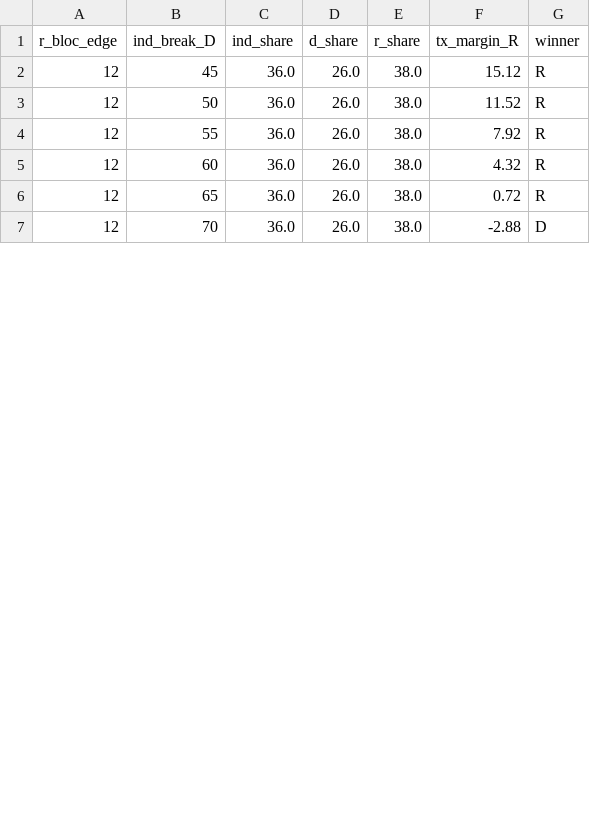
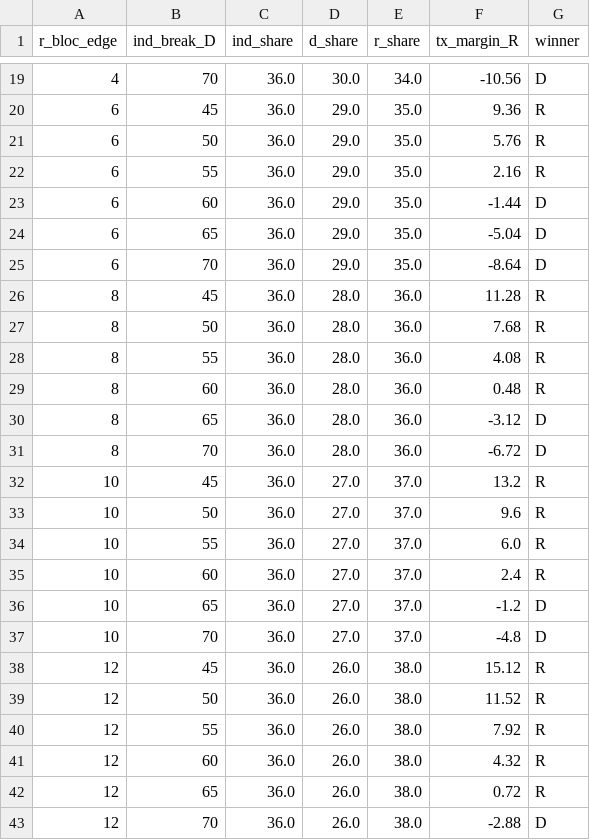
Before and after one commit to Lisamarino13/election-night, a CSV file: data/tx/tx_blocs.csv, drawn as a sheet; only a part is shown, gaps mark what is left out; the diff covers the shown part only.

```diff
--- a/data/tx/tx_blocs.csv
+++ b/data/tx/tx_blocs.csv
@@ -2 +19,20 @@ r_bloc_edge,ind_break_D,ind_share,d_share,r_share,tx_margin_R,winner
+4,70,36.0,30.0,34.0,-10.56,D
+6,45,36.0,29.0,35.0,9.36,R
+6,50,36.0,29.0,35.0,5.76,R
+6,55,36.0,29.0,35.0,2.16,R
+6,60,36.0,29.0,35.0,-1.44,D
+6,65,36.0,29.0,35.0,-5.04,D
+6,70,36.0,29.0,35.0,-8.64,D
+8,45,36.0,28.0,36.0,11.28,R
+8,50,36.0,28.0,36.0,7.68,R
+8,55,36.0,28.0,36.0,4.08,R
+8,60,36.0,28.0,36.0,0.48,R
+8,65,36.0,28.0,36.0,-3.12,D
+8,70,36.0,28.0,36.0,-6.72,D
+10,45,36.0,27.0,37.0,13.2,R
+10,50,36.0,27.0,37.0,9.6,R
+10,55,36.0,27.0,37.0,6.0,R
+10,60,36.0,27.0,37.0,2.4,R
+10,65,36.0,27.0,37.0,-1.2,D
+10,70,36.0,27.0,37.0,-4.8,D
 12,45,36.0,26.0,38.0,15.12,R
```
Also changed, not shown: 6 added rows, 6 removed rows and 11 moved rows elsewhere in this file, 2 other files.
